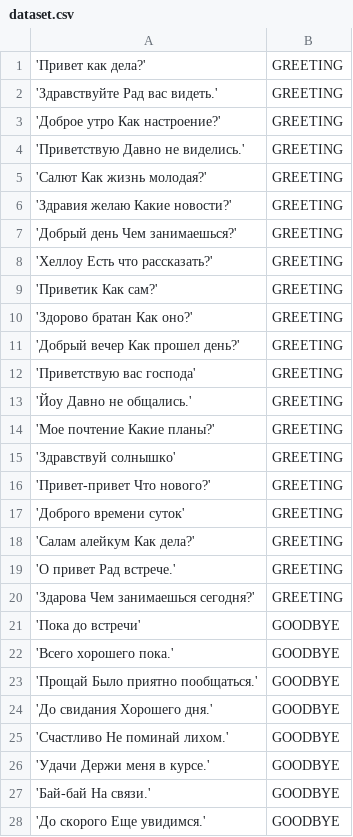
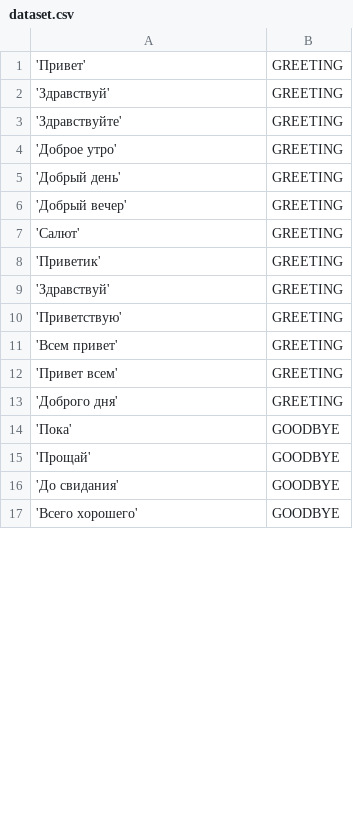
Before and after one commit to IlyaKrn/LabsNGTU, a CSV file: dataset.csv, drawn as a sheet; only a part is shown; the diff covers the shown part only.

```diff
--- a/dataset.csv
+++ b/dataset.csv
@@ -1,28 +1,17 @@
-'Привет как дела?',GREETING
-'Здравствуйте Рад вас видеть.',GREETING
-'Доброе утро Как настроение?',GREETING
-'Приветствую Давно не виделись.',GREETING
-'Салют Как жизнь молодая?',GREETING
-'Здравия желаю Какие новости?',GREETING
-'Добрый день Чем занимаешься?',GREETING
-'Хеллоу Есть что рассказать?',GREETING
-'Приветик Как сам?',GREETING
-'Здорово братан Как оно?',GREETING
-'Добрый вечер Как прошел день?',GREETING
-'Приветствую вас господа',GREETING
-'Йоу Давно не общались.',GREETING
-'Мое почтение Какие планы?',GREETING
-'Здравствуй солнышко',GREETING
-'Привет-привет Что нового?',GREETING
-'Доброго времени суток',GREETING
-'Салам алейкум Как дела?',GREETING
-'О привет Рад встрече.',GREETING
-'Здарова Чем занимаешься сегодня?',GREETING
-'Пока до встречи',GOODBYE
-'Всего хорошего пока.',GOODBYE
-'Прощай Было приятно пообщаться.',GOODBYE
-'До свидания Хорошего дня.',GOODBYE
-'Счастливо Не поминай лихом.',GOODBYE
-'Удачи Держи меня в курсе.',GOODBYE
-'Бай-бай На связи.',GOODBYE
-'До скорого Еще увидимся.',GOODBYE
+'Привет',GREETING
+'Здравствуй',GREETING
+'Здравствуйте',GREETING
+'Доброе утро',GREETING
+'Добрый день',GREETING
+'Добрый вечер',GREETING
+'Салют',GREETING
+'Приветик',GREETING
+'Здравствуй',GREETING
+'Приветствую',GREETING
+'Всем привет',GREETING
+'Привет всем',GREETING
+'Доброго дня',GREETING
+'Пока',GOODBYE
+'Прощай',GOODBYE
+'До свидания',GOODBYE
+'Всего хорошего',GOODBYE
```
Also changed, not shown: 23 removed rows and 9 edited cells elsewhere in this file, 1 other file.
